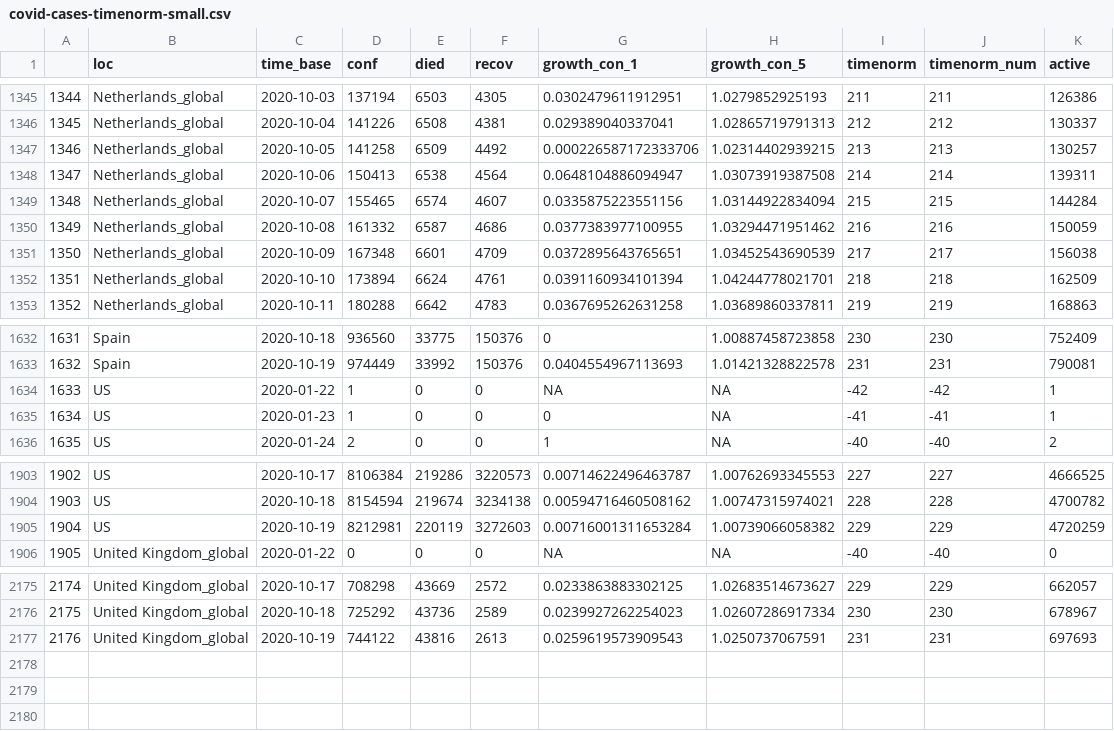
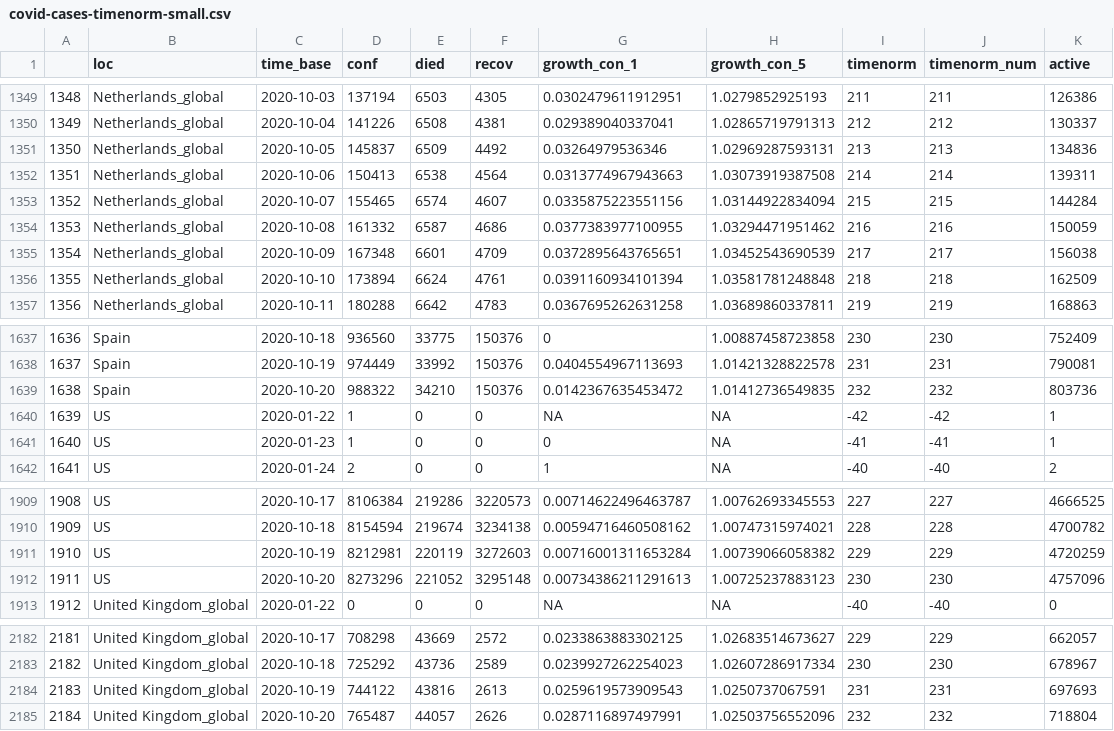
Before and after one commit to almenal/covid-r-plots, a CSV file: csv-data/covid-cases-timenorm-small.csv, drawn as a sheet; only a part is shown, gaps mark what is left out; addresses are those after the commit; the diff covers the shown part only; the diff names each change by its address in the sheet, - before the commit and + after, or states it on an @@ line.

```diff
--- a/csv-data/covid-cases-timenorm-small.csv
+++ b/csv-data/covid-cases-timenorm-small.csv
@@ column A renumbered between rows 275 and 2184 @@
-D1351 (conf): 141258
+D1351 (conf): 145837
-G1351 (growth_con_1): 0.000226587172333706
+G1351 (growth_con_1): 0.03264979536346
-H1351 (growth_con_5): 1.02314402939215
+H1351 (growth_con_5): 1.02969287593131
-K1351 (active): 130257
+K1351 (active): 134836
-G1352 (growth_con_1): 0.0648104886094947
+G1352 (growth_con_1): 0.0313774967943663
-H1356 (growth_con_5): 1.04244778021701
+H1356 (growth_con_5): 1.03581781248848
+row 1639: 1638 | Spain | 2020-10-20 | 988322 | 34210 | 150376 | 0.0142367635453472 | 1.01412736549835 | 232 | 232 | 803736
+row 1912: 1911 | US | 2020-10-20 | 8273296 | 221052 | 3295148 | 0.00734386211291613 | 1.00725237883123 | 230 | 230 | 4757096
+row 2185: 2184 | United Kingdom_global | 2020-10-20 | 765487 | 44057 | 2626 | 0.0287116897497991 | 1.02503756552096 | 232 | 232 | 718804
```
Also changed, not shown: 5 added rows elsewhere in this file, rawdata/Errata.csv, rawdata/time_series_covid19_confirmed_global.csv, 12 other files.
